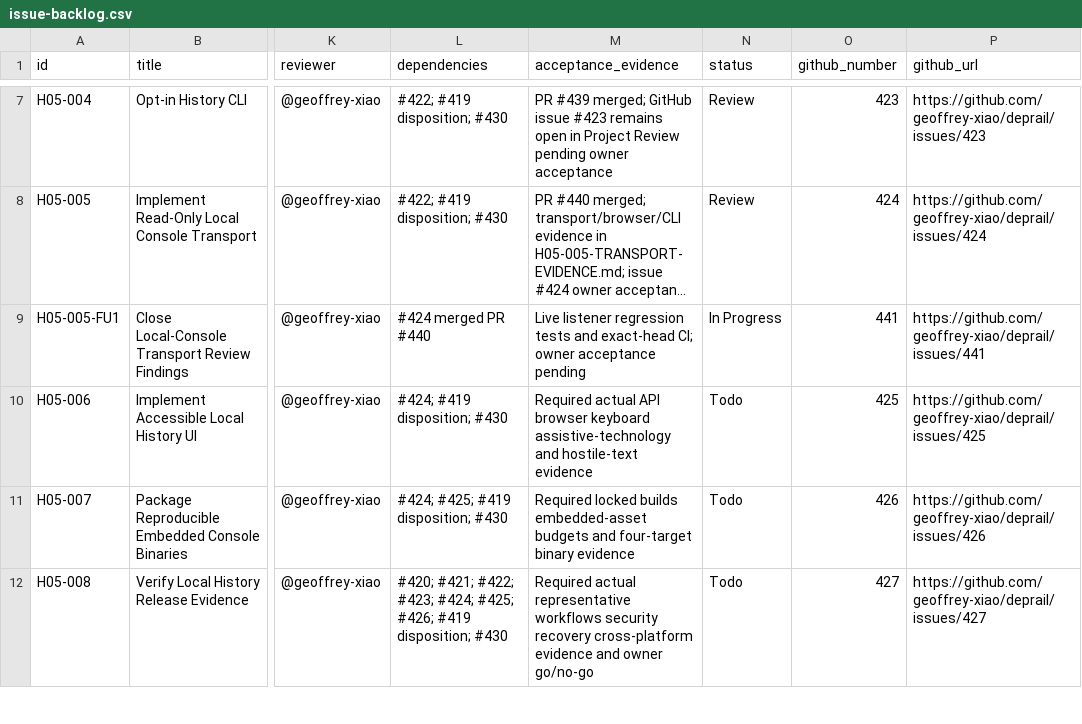
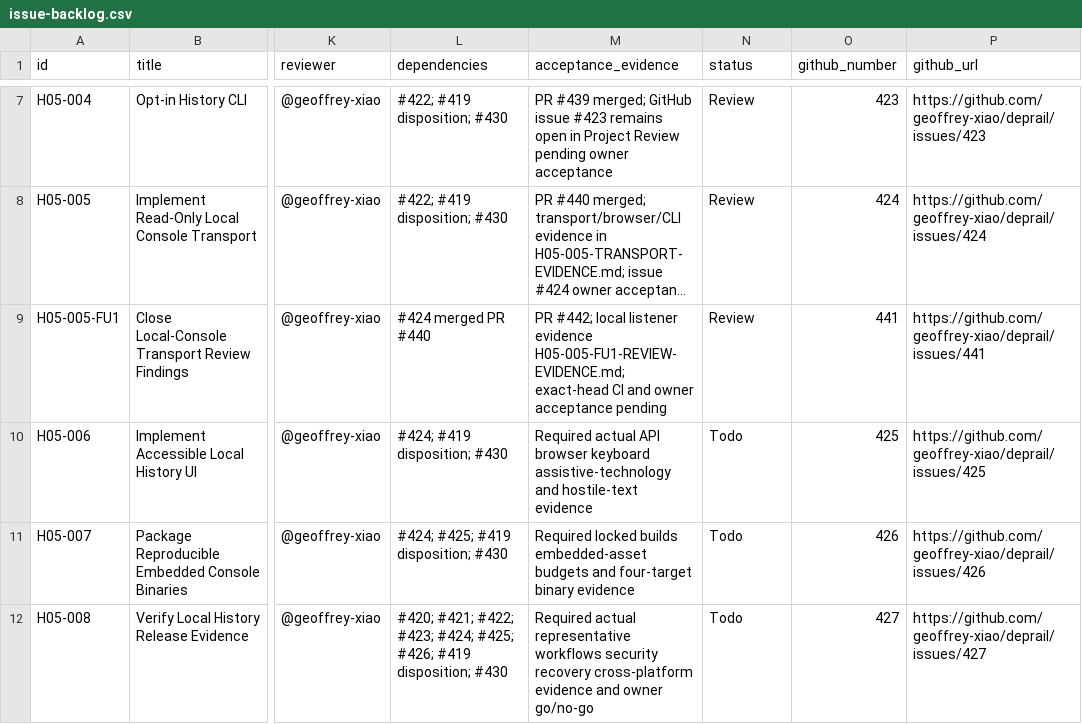
Before and after one commit to geoffrey-xiao/deprail, a CSV file: docs/04-execution/deprail-v0.5.0-execution-package/tracking/issue-backlog.csv, drawn as a sheet; only a part is shown, gaps mark what is left out; long unchanged cells end in …; the diff names each change by its address in the sheet, - before the commit and + after, or states it on an @@ line.

Commit message:
docs(h05-005-fu1): record review handoff (#441)

```diff
--- a/docs/04-execution/deprail-v0.5.0-execution-package/tracking/issue-backlog.csv
+++ b/docs/04-execution/deprail-v0.5.0-execution-package/tracking/issue-backlog.csv
-M9 (acceptance_evidence): Live listener regression tests and exact-head CI; owner acceptance…
+M9 (acceptance_evidence): PR #442; local listener evidence H05-005-FU1-REVIEW-EVIDENCE.md; exact-head CI and owner acceptance…
-N9 (status): In Progress
+N9 (status): Review
```
Also changed, not shown: 1 other file.
